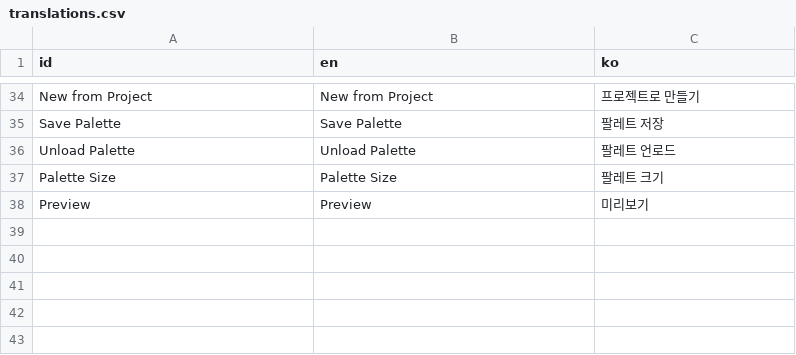
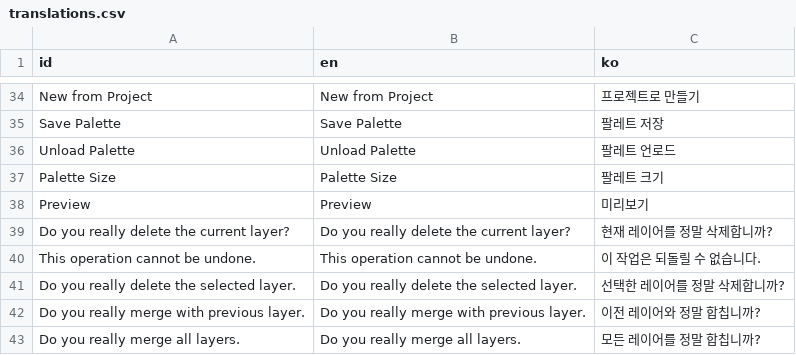
Before and after one commit to gurum77/BRPixel, a CSV file: translation/translations.csv, drawn as a sheet; only a part is shown, gaps mark what is left out.

Commit message:
layer 편집시 경고 메세지

```diff
--- a/translation/translations.csv
+++ b/translation/translations.csv
@@ -38 +38,6 @@ Palette Size,Palette Size,팔레트 크기
 Preview,Preview,미리보기
+Do you really delete the current layer?,Do you really delete the current layer?,현재 레이어를 정말 삭제합니까?
+This operation cannot be undone.,This operation cannot be undone.,이 작업은 되돌릴 수 없습니다.
+Do you really delete the selected layer.,Do you really delete the selected layer.,선택한 레이어를 정말 삭제합니까?
+Do you really merge with previous layer.,Do you really merge with previous layer.,이전 레이어와 정말 합칩니까?
+Do you really merge all layers.,Do you really merge all layers.,모든 레이어를 정말 합칩니까?
```
Also changed, not shown: 16 other files.
